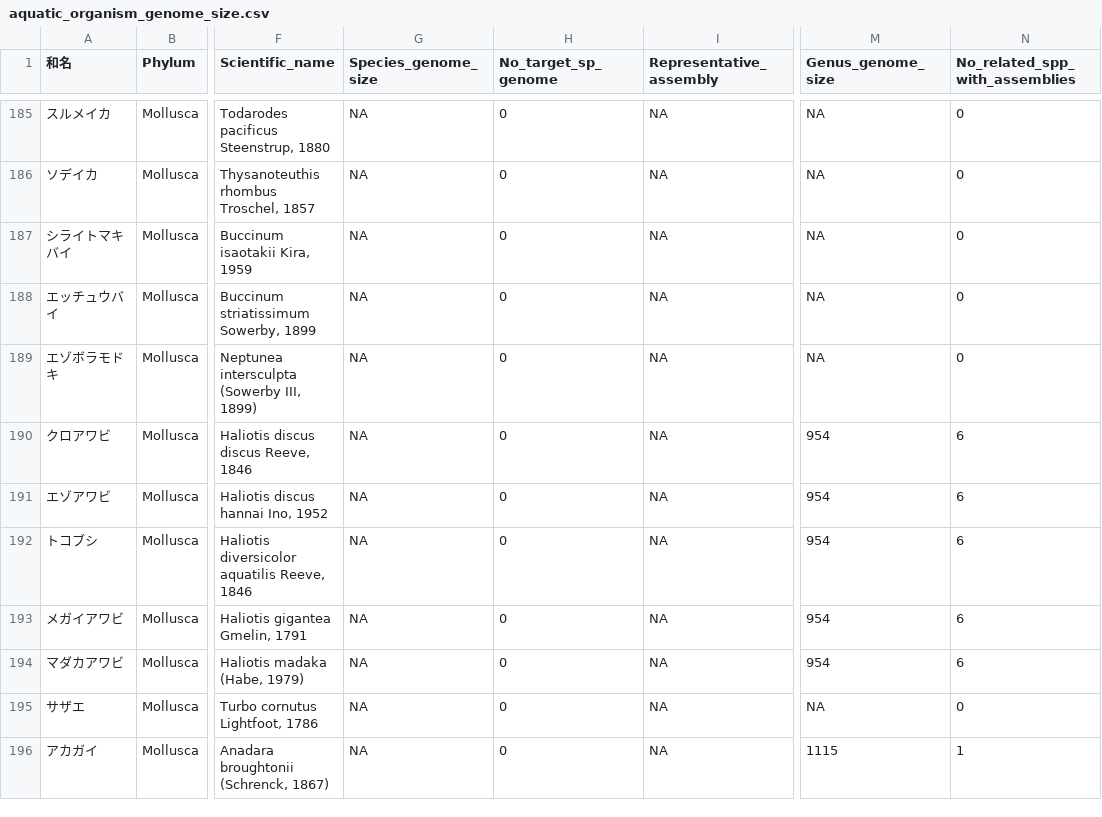
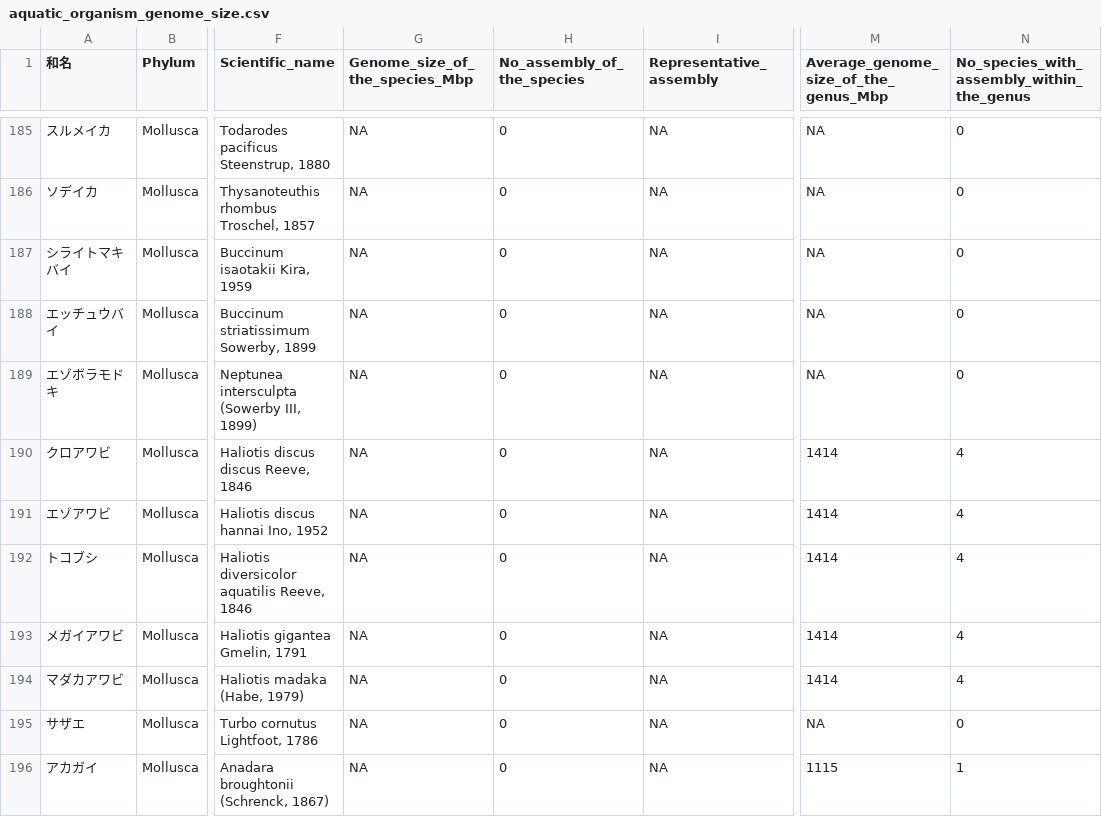
Before and after one commit to akihirao/FishGenBase, a CSV file: aquatic_organism_genome_size.csv, drawn as a sheet; only a part is shown, gaps mark what is left out; the diff covers the shown part only; the diff names each change by its address in the sheet, - before the commit and + after, or states it on an @@ line.

```diff
--- a/aquatic_organism_genome_size.csv
+++ b/aquatic_organism_genome_size.csv
-G1: Species_genome_size
+G1: Genome_size_of_the_species_Mbp
-H1: No_target_sp_genome
+H1: No_assembly_of_the_species
-M1: Genus_genome_size
+M1: Average_genome_size_of_the_genus_Mbp
-N1: No_related_spp_with_assemblies
+N1: No_species_with_assembly_within_the_genus
-M190:M194: 954
+M190:M194: 1414
-N190:N194: 6
+N190:N194: 4
```
Also changed, not shown: 90 edited cells elsewhere in this file, 2 other files.
